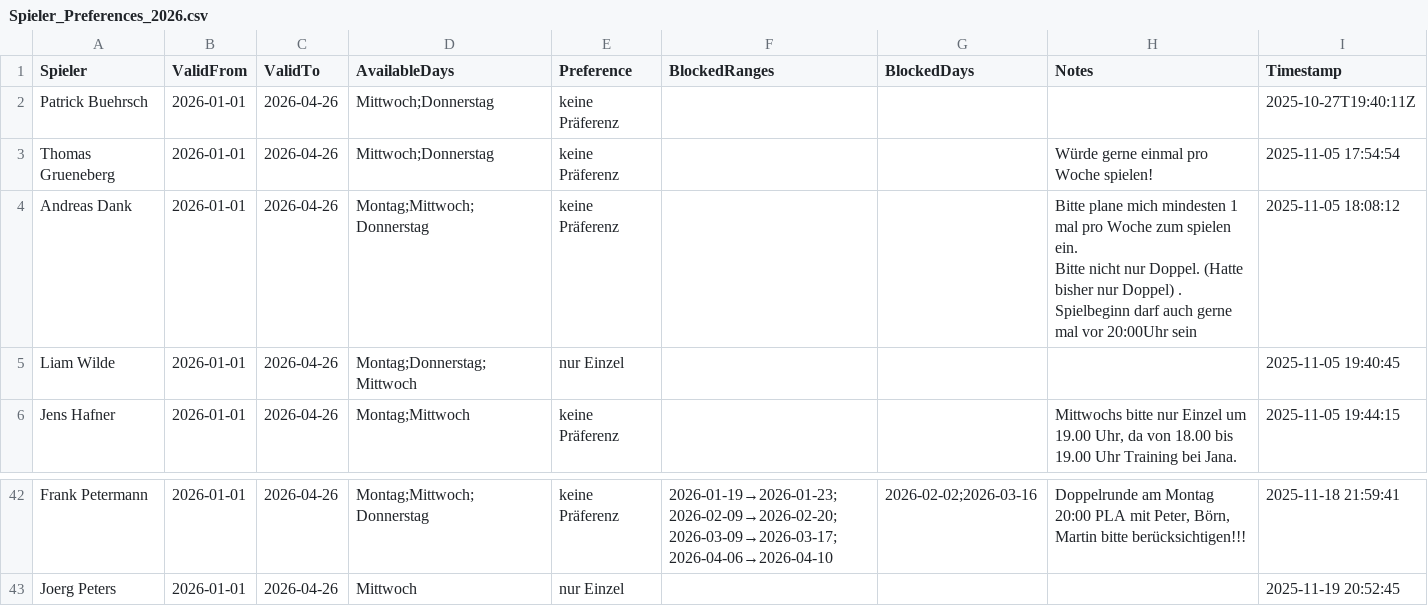
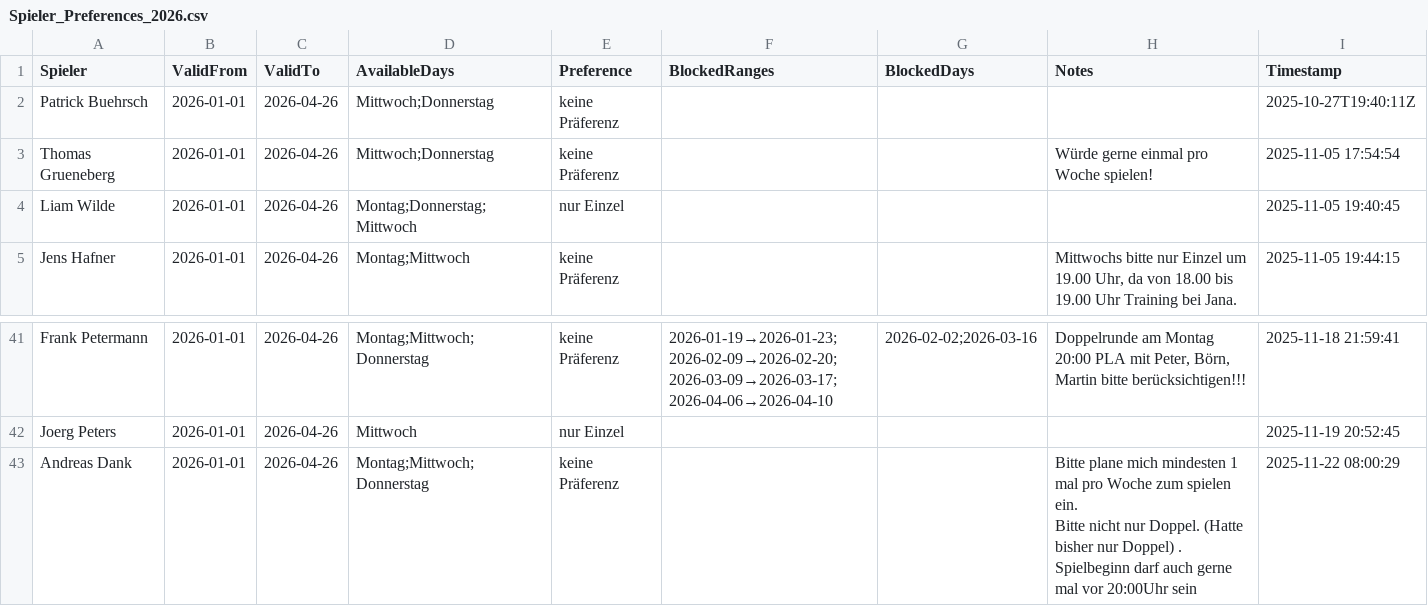
Before and after one commit to liamw8lde/Winter-2024_2025-Training-PLan, a CSV file: Spieler_Preferences_2026.csv, drawn as a sheet; only a part is shown, gaps mark what is left out; removed rows and columns are numbered as before the commit, all else as after; ↵ is a line break in a cell; the diff names each change by its address in the sheet, - before the commit and + after, or states it on an @@ line.

Commit message:
Update Präferenzen für Andreas Dank

```diff
--- a/Spieler_Preferences_2026.csv
+++ b/Spieler_Preferences_2026.csv
-row 4: Andreas Dank | 2026-01-01 | 2026-04-26 | Montag;Mittwoch;Donnerstag | keine Präferenz |  |  | Bitte plane mich mindesten 1 mal pro Woche zum spielen ein. ↵ Bitte nicht nur Doppel. (Hatte bisher nur Doppel) . ↵ Spielbeginn darf auch gerne mal vor 20:00Uhr sein | 2025-11-05 18:08:12
+row 43: Andreas Dank | 2026-01-01 | 2026-04-26 | Montag;Mittwoch;Donnerstag | keine Präferenz |  |  | Bitte plane mich mindesten 1 mal pro Woche zum spielen ein. ↵ Bitte nicht nur Doppel. (Hatte bisher nur Doppel) . ↵ Spielbeginn darf auch gerne mal vor 20:00Uhr sein | 2025-11-22 08:00:29
```
